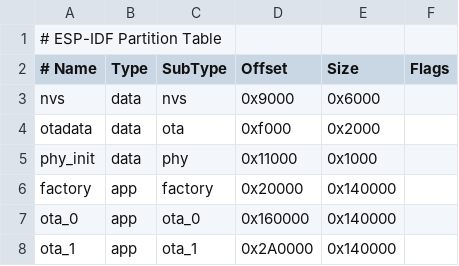
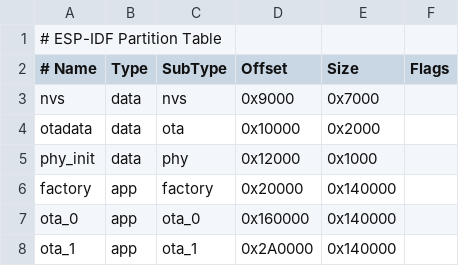
Before and after one commit to Ion-Mobility/esp-hosted, a CSV file: esp/esp_driver/network_adapter/partitions.csv, drawn as a sheet.

Commit message:
change default CA certitifcations, thus change partition table

```diff
--- a/esp/esp_driver/network_adapter/partitions.csv
+++ b/esp/esp_driver/network_adapter/partitions.csv
@@ -2,5 +2,5 @@
 # Name,   Type, SubType, Offset,  Size, Flags
-nvs,      data, nvs,     0x9000,  0x6000,
-otadata,  data, ota,     0xf000,  0x2000,
-phy_init, data, phy,     0x11000,  0x1000,
+nvs,      data, nvs,     0x9000,  0x7000,
+otadata,  data, ota,     0x10000,  0x2000,
+phy_init, data, phy,     0x12000,  0x1000,
 factory,  app,  factory, 0x20000, 0x140000,
```
Also changed, not shown: 1 other file.
